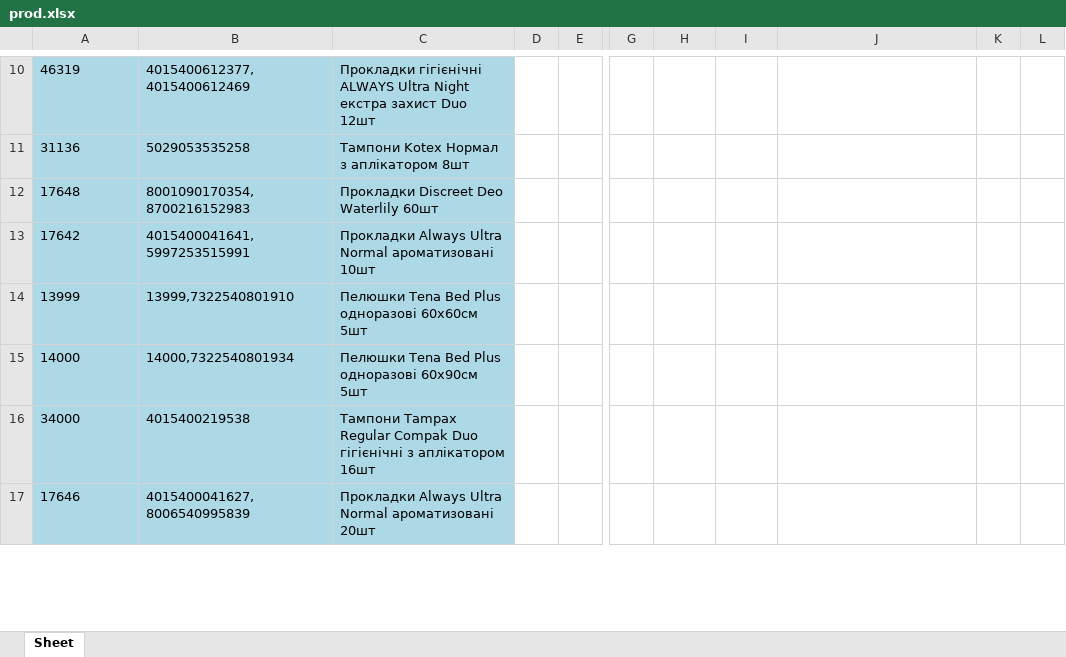
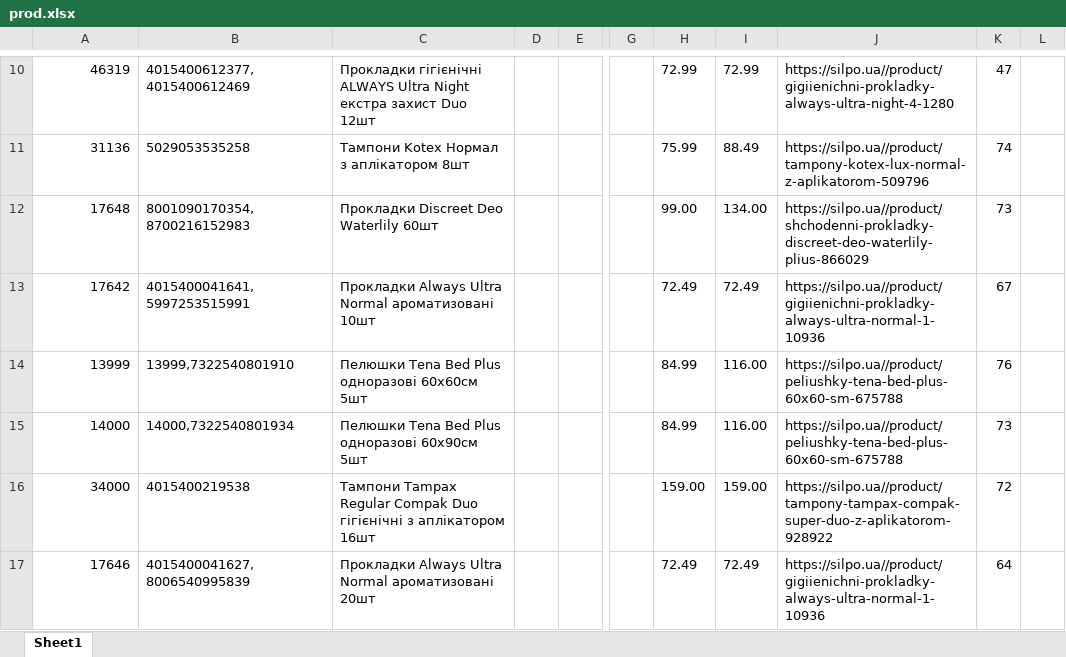
Before and after one commit to mmmurka/kurwa-bober, an Excel workbook: prod.xlsx, sheet Sheet1, drawn as a sheet; only a part is shown, gaps mark what is left out; values as stored, in another font and other column widths than the file's, no borders; the diff covers the shown part only; the diff names each change by its address in the sheet, - before the commit and + after, or states it on an @@ line.

```diff
--- a/prod.xlsx (sheet Sheet1)
+++ b/prod.xlsx (sheet Sheet1)
-sheet tab: Sheet
+sheet tab: Sheet1
-A10:C17 fill: #ADD8E6
+A10:C17 fill: none
-A10:A17 alignment: left
+A10:A17 alignment: right
-H10: (empty)
+H10: 72.99
-I10: (empty)
+I10: 72.99
-J10: (empty)
+J10: https://silpo.ua//product/gigiienichni-prokladky-always-ultra-night-4-1280
-K10: (empty)
+K10: 47
-H11: (empty)
+H11: 75.99
-I11: (empty)
+I11: 88.49
-J11: (empty)
+J11: https://silpo.ua//product/tampony-kotex-lux-normal-z-aplikatorom-509796
-K11: (empty)
+K11: 74
-H12: (empty)
+H12: 99.00
-I12: (empty)
+I12: 134.00
-J12: (empty)
+J12: https://silpo.ua//product/shchodenni-prokladky-discreet-deo-waterlily-plius-866029
-K12: (empty)
+K12: 73
-H13: (empty)
+H13: 72.49
-I13: (empty)
+I13: 72.49
-J13: (empty)
+J13: https://silpo.ua//product/gigiienichni-prokladky-always-ultra-normal-1-10936
-K13: (empty)
+K13: 67
-H14:H15: (empty)
+H14:H15: 84.99
-I14:I15: (empty)
+I14:I15: 116.00
-J14:J15: (empty)
+J14:J15: https://silpo.ua//product/peliushky-tena-bed-plus-60x60-sm-675788
-K14: (empty)
+K14: 76
-K15: (empty)
+K15: 73
-H16: (empty)
+H16: 159.00
-I16: (empty)
+I16: 159.00
-J16: (empty)
+J16: https://silpo.ua//product/tampony-tampax-compak-super-duo-z-aplikatorom-928922
-K16: (empty)
+K16: 72
-H17: (empty)
+H17: 72.49
-I17: (empty)
+I17: 72.49
-J17: (empty)
+J17: https://silpo.ua//product/gigiienichni-prokladky-always-ultra-normal-1-10936
-K17: (empty)
+K17: 64
```
Also changed, not shown: 1 added row, 1 removed row, 792 edited cells and cell formats elsewhere in this sheet, 3 other files.
